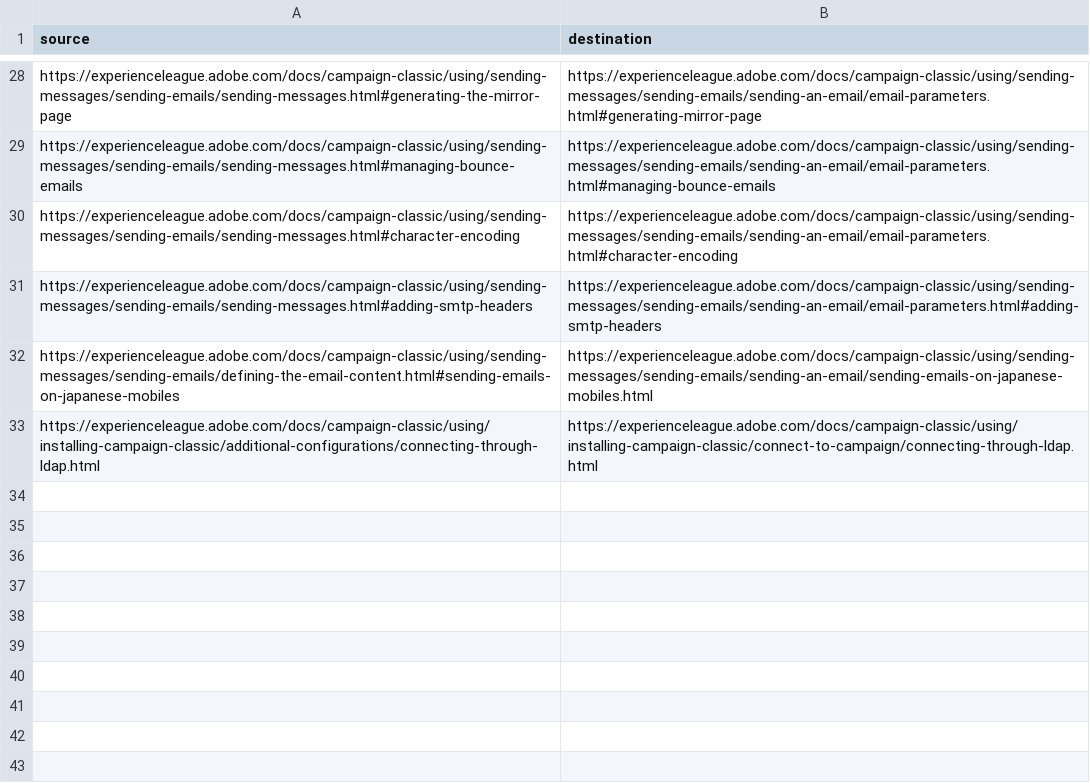
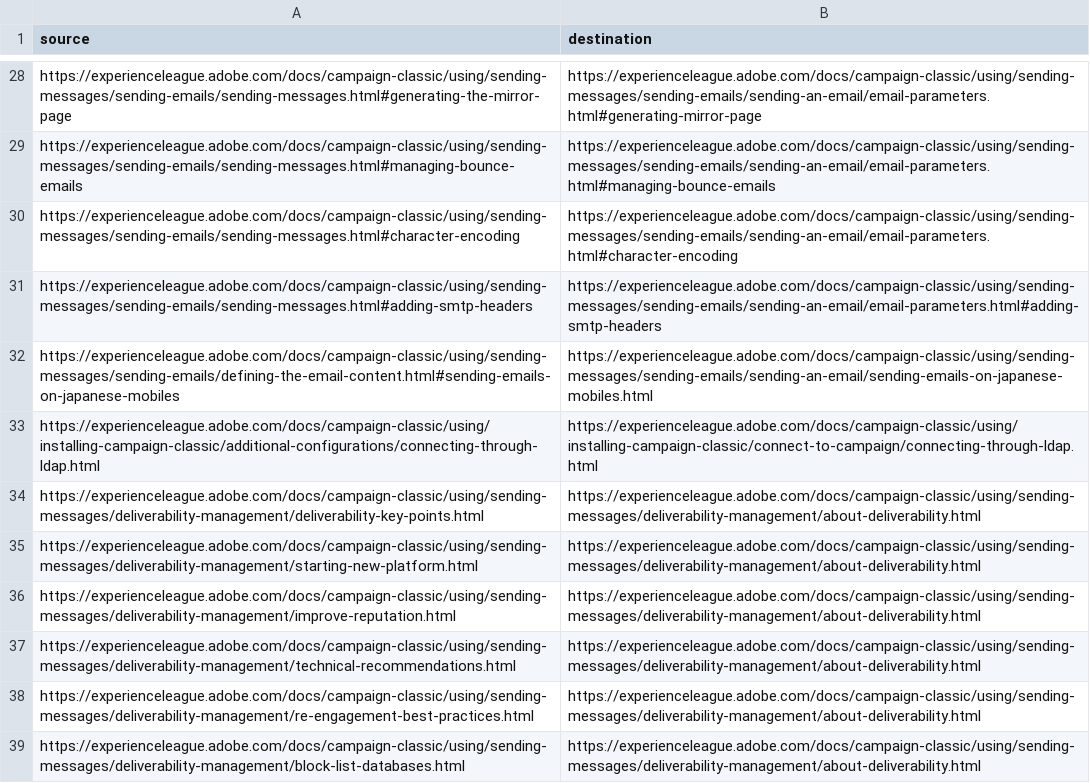
Before and after one commit to AdobeDocs/campaign-classic.en, a CSV file: help/redirects.csv, drawn as a sheet; only a part is shown, gaps mark what is left out; the diff names each change by its address in the sheet, - before the commit and + after, or states it on an @@ line.

Commit message:
redirections

```diff
--- a/help/redirects.csv
+++ b/help/redirects.csv
+row 34: https://experienceleague.adobe.com/docs/campaign-classic/using/sending-messages/deliverability-management/deliverability-key-points.html | https://experienceleague.adobe.com/docs/campaign-classic/using/sending-messages/deliverability-management/about-deliverability.html
+row 35: https://experienceleague.adobe.com/docs/campaign-classic/using/sending-messages/deliverability-management/starting-new-platform.html | https://experienceleague.adobe.com/docs/campaign-classic/using/sending-messages/deliverability-management/about-deliverability.html
+row 36: https://experienceleague.adobe.com/docs/campaign-classic/using/sending-messages/deliverability-management/improve-reputation.html | https://experienceleague.adobe.com/docs/campaign-classic/using/sending-messages/deliverability-management/about-deliverability.html
+row 37: https://experienceleague.adobe.com/docs/campaign-classic/using/sending-messages/deliverability-management/technical-recommendations.html | https://experienceleague.adobe.com/docs/campaign-classic/using/sending-messages/deliverability-management/about-deliverability.html
+row 38: https://experienceleague.adobe.com/docs/campaign-classic/using/sending-messages/deliverability-management/re-engagement-best-practices.html | https://experienceleague.adobe.com/docs/campaign-classic/using/sending-messages/deliverability-management/about-deliverability.html
+row 39: https://experienceleague.adobe.com/docs/campaign-classic/using/sending-messages/deliverability-management/block-list-databases.html | https://experienceleague.adobe.com/docs/campaign-classic/using/sending-messages/deliverability-management/about-deliverability.html
```
